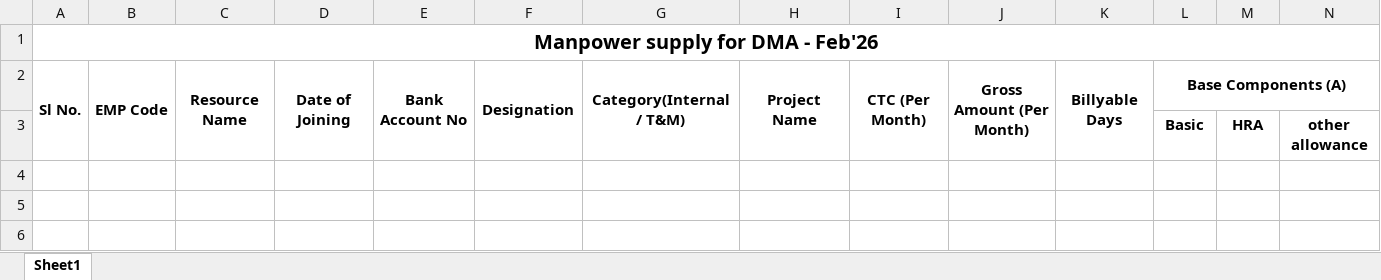
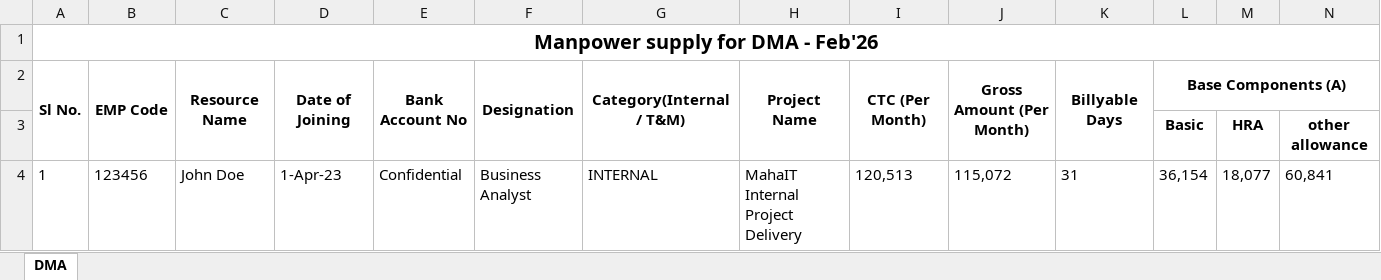
Before and after one commit to udit4/aigenix-frontend, an Excel workbook: public/sample_excel.xlsx, sheet DMA, drawn as a sheet; only a part is shown; values as stored, in another font and other column widths than the file's, no borders; rows hold the shown columns only; the diff names each change by its address in the sheet, - before the commit and + after, or states it on an @@ line.

Commit message:
added sample row in dummy excel file

```diff
--- a/public/sample_excel.xlsx (sheet DMA)
+++ b/public/sample_excel.xlsx (sheet DMA)
-sheet tab: Sheet1
+sheet tab: DMA
+row 4: 1 | 123456 | John Doe | 1-Apr-23 | Confidential | Business Analyst | INTERNAL | MahaIT Internal Project Delivery | 120,513 | 115,072 | 31 | 36,154 | 18,077 | 60,841
```
